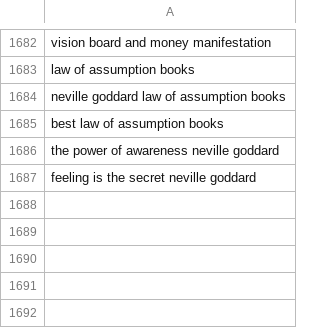
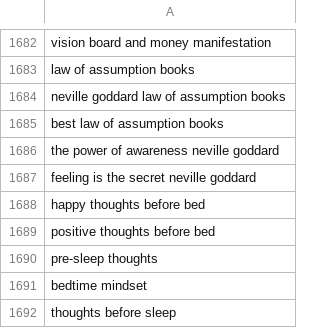
Before and after one commit to charliesheep7/demiwebsite, a CSV file: .claude/skills/demimanifest-blog-writer/written.csv, drawn as a sheet; only a part is shown, gaps mark what is left out; the diff names each change by its address in the sheet, - before the commit and + after, or states it on an @@ line.

```diff
--- a/.claude/skills/demimanifest-blog-writer/written.csv
+++ b/.claude/skills/demimanifest-blog-writer/written.csv
+row 1688: happy thoughts before bed
+row 1689: positive thoughts before bed
+row 1690: pre-sleep thoughts
+row 1691: bedtime mindset
+row 1692: thoughts before sleep
```
Also changed, not shown: 2 other files.
